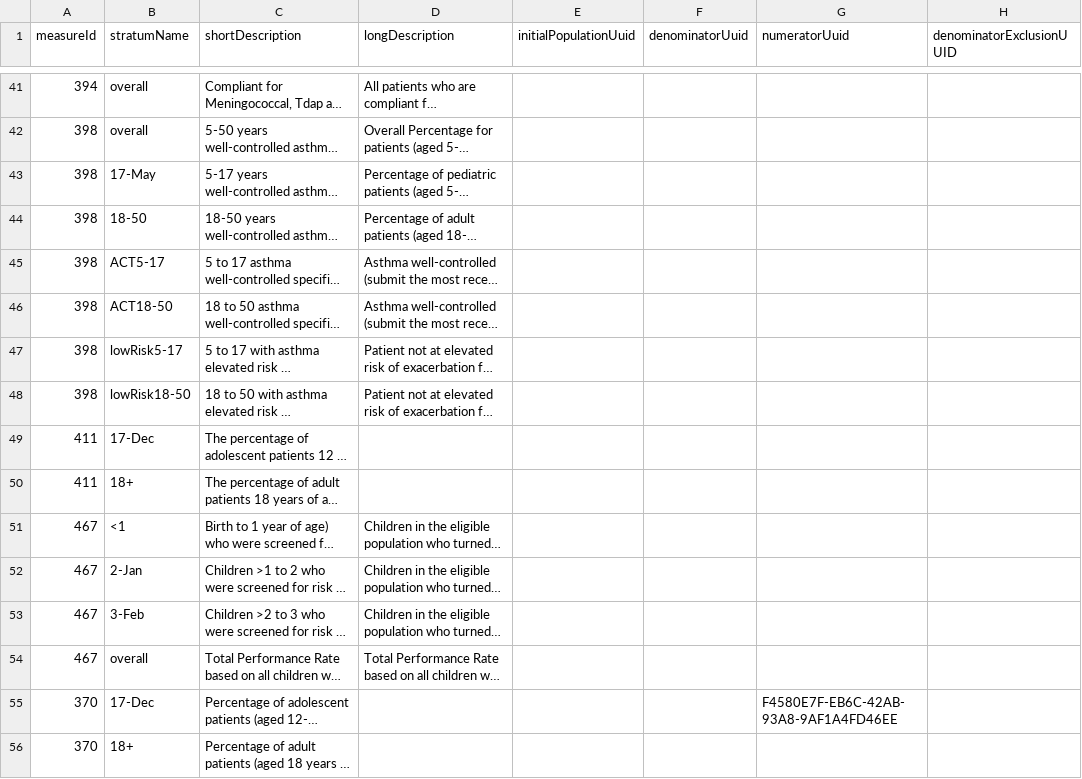
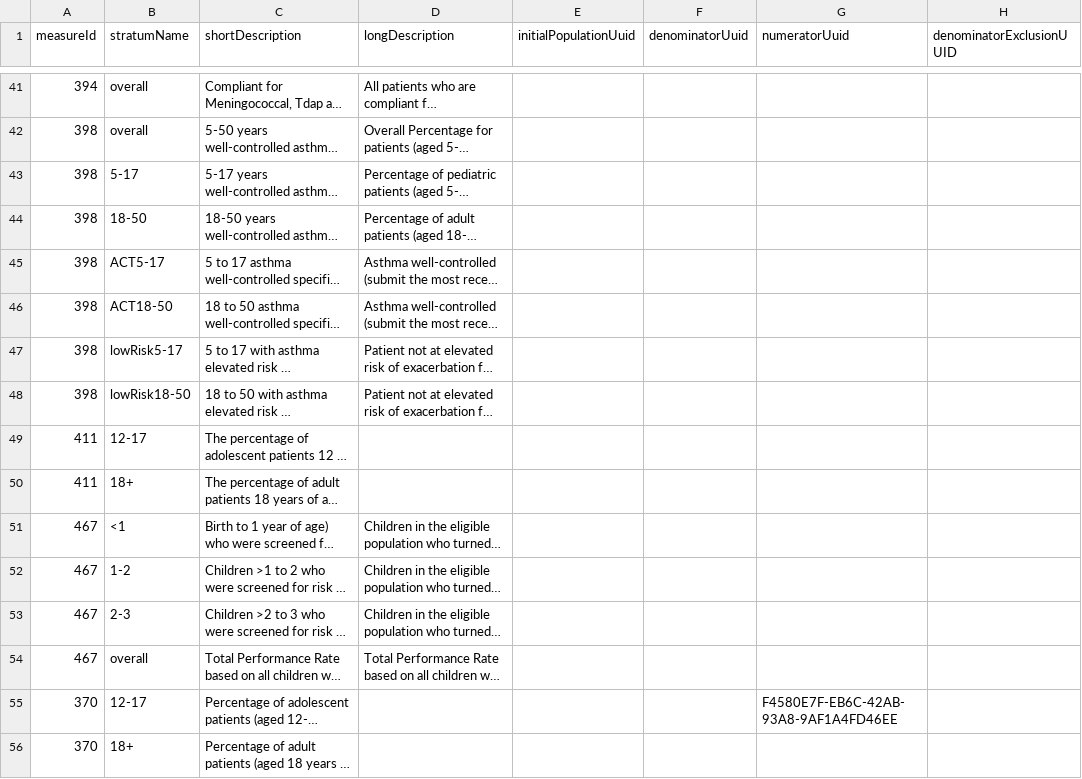
Before and after one commit to CMSgov/qpp-measures-data, a CSV file: util/measures/2019/quality-strata.csv, drawn as a sheet; only a part is shown, gaps mark what is left out; long unchanged cells end in …; the diff names each change by its address in the sheet, - before the commit and + after, or states it on an @@ line.

```diff
--- a/util/measures/2019/quality-strata.csv
+++ b/util/measures/2019/quality-strata.csv
-B43 (stratumName): 17-May
+B43 (stratumName): 5-17
-B49 (stratumName): 17-Dec
+B49 (stratumName): 12-17
-B52 (stratumName): 2-Jan
+B52 (stratumName): 1-2
-B53 (stratumName): 3-Feb
+B53 (stratumName): 2-3
-B55 (stratumName): 17-Dec
+B55 (stratumName): 12-17
```
Also changed, not shown: 3 other files.
